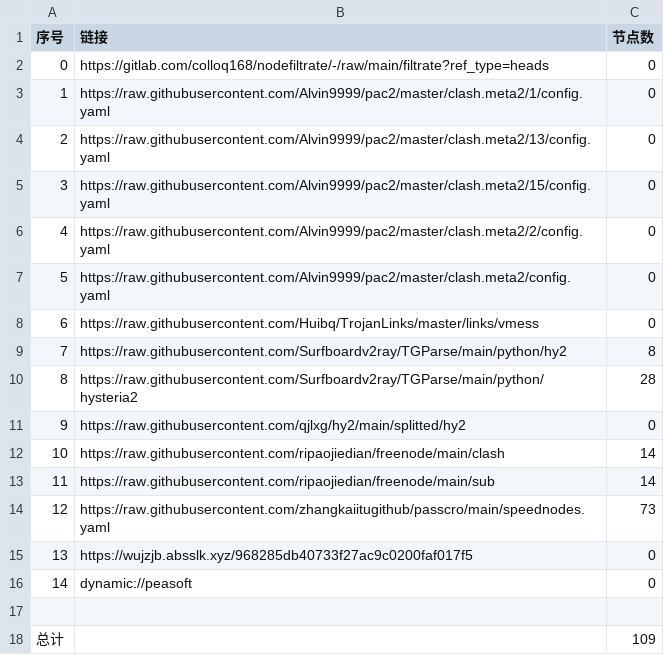
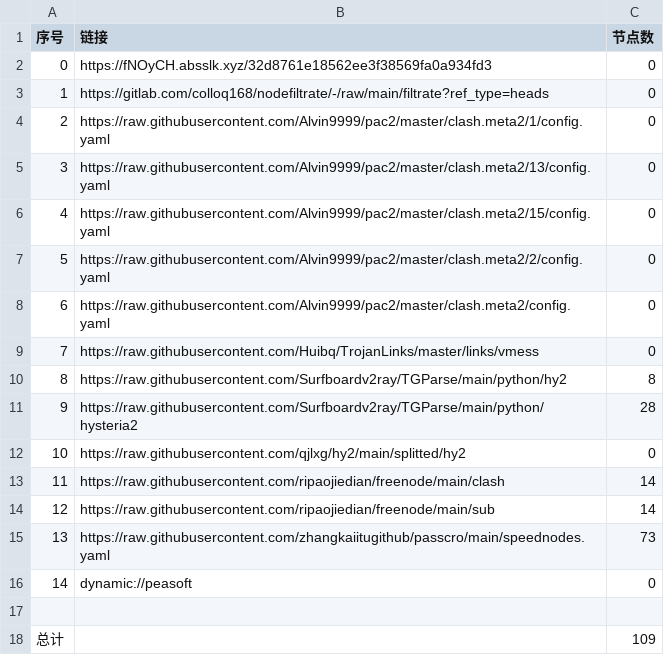
Before and after one commit to zz379688/AutoMergePublicNodes, a CSV file: list_result.csv, drawn as a sheet; removed rows and columns are numbered as before the commit, all else as after; the diff names each change by its address in the sheet, - before the commit and + after, or states it on an @@ line.

```diff
--- a/list_result.csv
+++ b/list_result.csv
+row 2: 0 | https://fNOyCH.absslk.xyz/32d8761e18562ee3f38569fa0a934fd3 | 0
@@ column A (序号) renumbered between rows 3 and 15 @@
-row 15: 13 | https://wujzjb.absslk.xyz/968285db40733f27ac9c0200faf017f5 | 0
```
Also changed, not shown: 20 other files.
